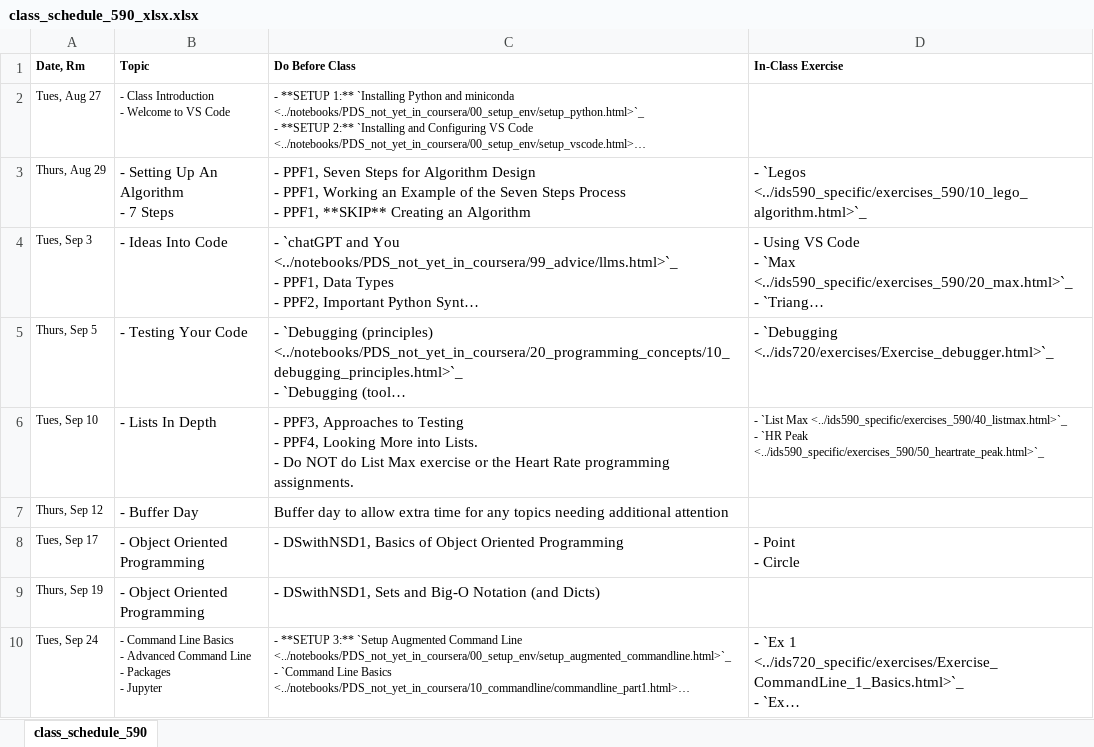
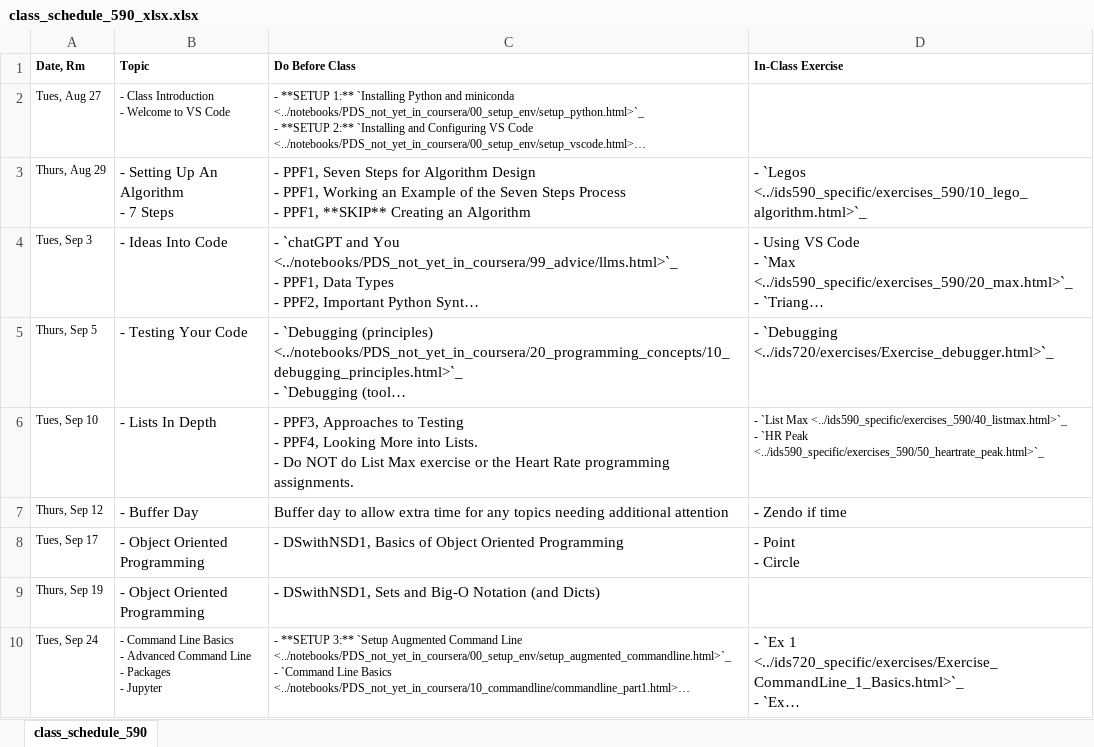
Before and after one commit to nickeubank/practicaldatascience_book, an Excel workbook: ids590_specific/class_schedule_590_xlsx.xlsx, sheet class_schedule_590, drawn as a sheet; only a part is shown; long unchanged cells end in …; values as stored, in another font and other column widths than the file's, no borders; the diff names each change by its address in the sheet, - before the commit and + after, or states it on an @@ line.

```diff
--- a/ids590_specific/class_schedule_590_xlsx.xlsx (sheet class_schedule_590)
+++ b/ids590_specific/class_schedule_590_xlsx.xlsx (sheet class_schedule_590)
-D7 (In-Class Exercise): (empty)
+D7 (In-Class Exercise): - Zendo if time
```
Also changed, not shown: 11 other files.
